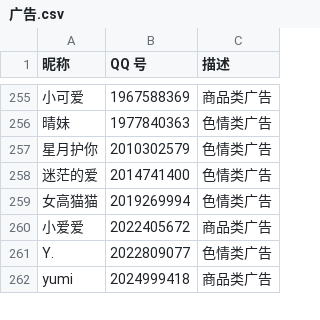
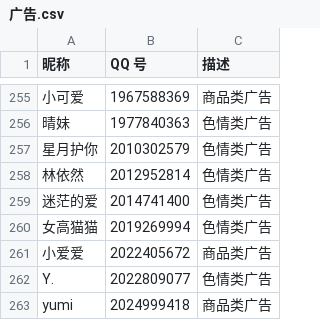
Before and after one commit to blacklisting/qq, a CSV file: 广告.csv, drawn as a sheet; only a part is shown, gaps mark what is left out; the diff names each change by its address in the sheet, - before the commit and + after, or states it on an @@ line.

Commit message:
Update with a comment just seen.

```diff
--- a/广告.csv
+++ b/广告.csv
+row 258: 林依然 | 2012952814 | 色情类广告
```
